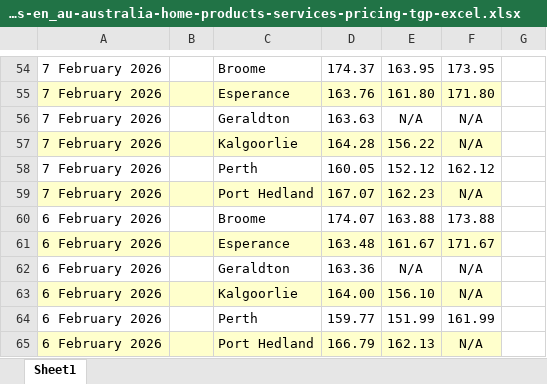
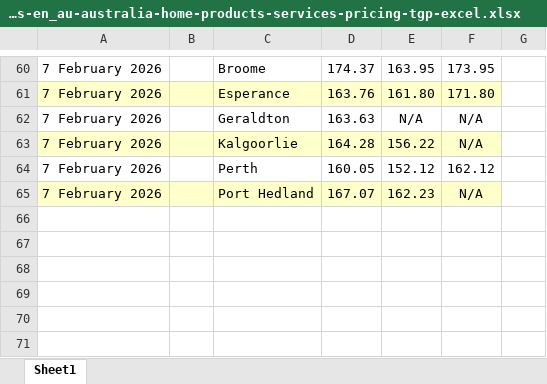
Before and after one commit to nwbort/tgp-bp, an Excel workbook: bp.com-content-dam-bp-country-sites-en_au-australia-home-products-services-pricing-tgp-excel.xlsx, sheet Sheet1, drawn as a sheet; only a part is shown, gaps mark what is left out; values as stored, in another font and other column widths than the file's, no borders; removed rows and columns are numbered as before the commit, all else as after; the diff covers the shown part only; the diff names each change by its address in the sheet, - before the commit and + after, or states it on an @@ line.

```diff
--- a/bp.com-content-dam-bp-country-sites-en_au-australia-home-products-services-pricing-tgp-excel.xlsx (sheet Sheet1)
+++ b/bp.com-content-dam-bp-country-sites-en_au-australia-home-products-services-pricing-tgp-excel.xlsx (sheet Sheet1)
-row 60: 6 February 2026 |  | Broome | 174.07 | 163.88 | 173.88
-row 61: 6 February 2026 |  | Esperance | 163.48 | 161.67 | 171.67
-row 62: 6 February 2026 |  | Geraldton | 163.36 | N/A | N/A
-row 63: 6 February 2026 |  | Kalgoorlie | 164.00 | 156.10 | N/A
-row 64: 6 February 2026 |  | Perth | 159.77 | 151.99 | 161.99
-row 65: 6 February 2026 |  | Port Hedland | 166.79 | 162.13 | N/A
```
Also changed, not shown: 20 added rows, 14 removed rows and cell formats elsewhere in this sheet, 3 other files.
